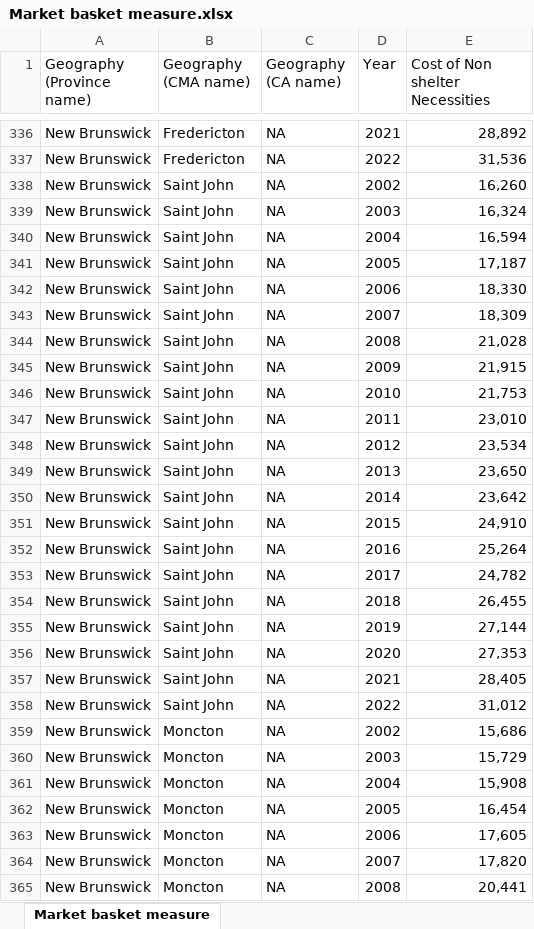
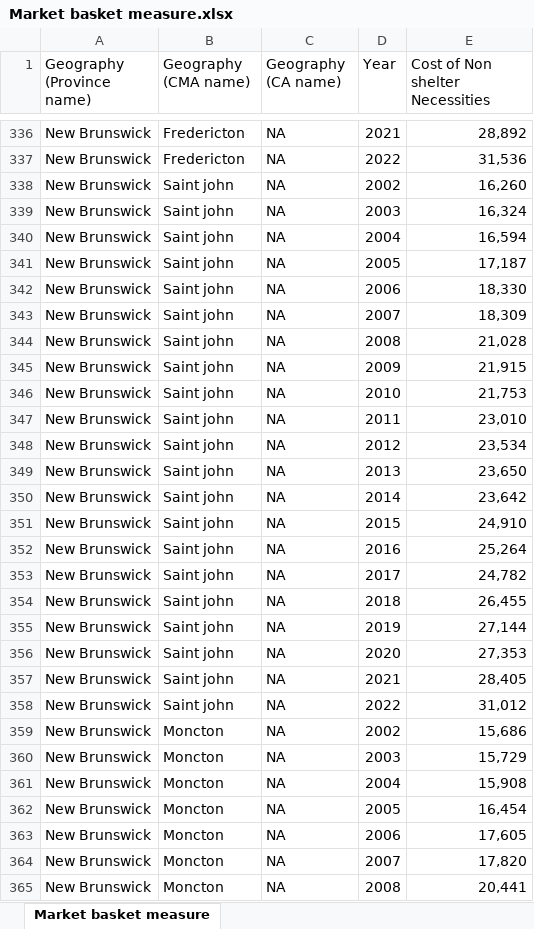
Before and after one commit to chec-ccrl/backend, an Excel workbook: controller/Sample_Files/Market basket measure.xlsx, sheet Market basket measure, drawn as a sheet; only a part is shown, gaps mark what is left out; values as stored, in another font and other column widths than the file's, no borders; the diff covers the shown part only; the diff names each change by its address in the sheet, - before the commit and + after, or states it on an @@ line.

```diff
--- a/controller/Sample_Files/Market basket measure.xlsx (sheet Market basket measure)
+++ b/controller/Sample_Files/Market basket measure.xlsx (sheet Market basket measure)
-B338:B358 (Geography (CMA name)): Saint John
+B338:B358 (Geography (CMA name)): Saint john
```
Also changed, not shown: 21 edited cells elsewhere in this sheet, controller/Sample_Files/CMHC Rent.xlsx, controller/Sample_Files/Household Spending.xlsx, 1 other file.
